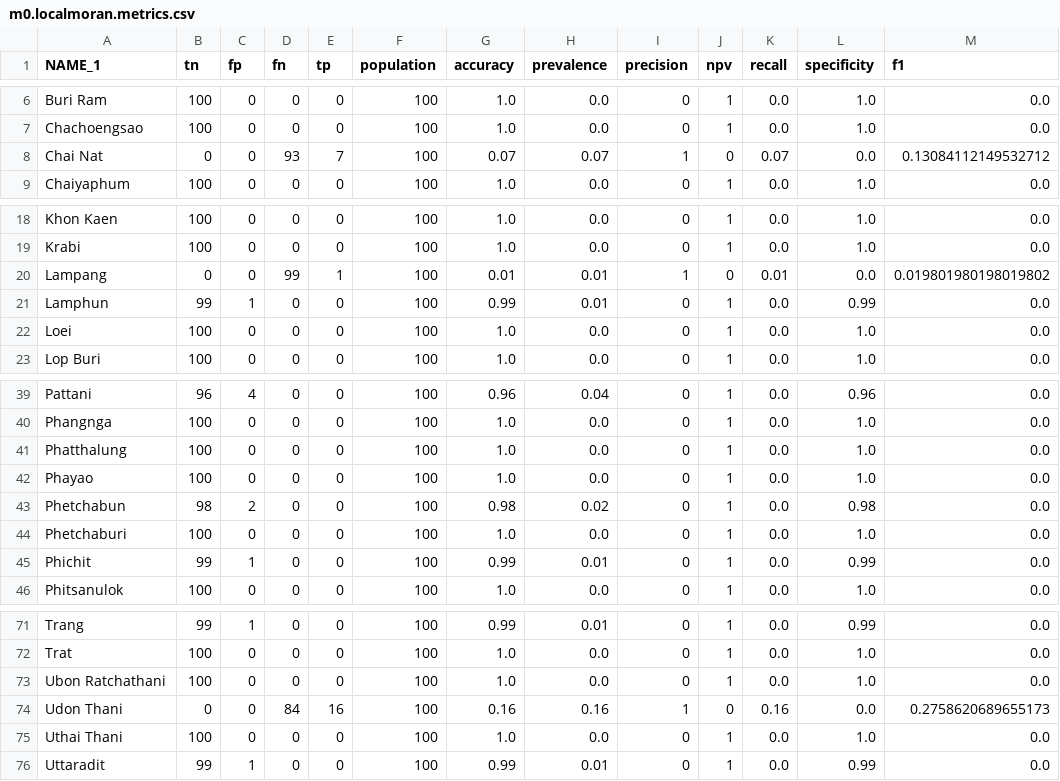
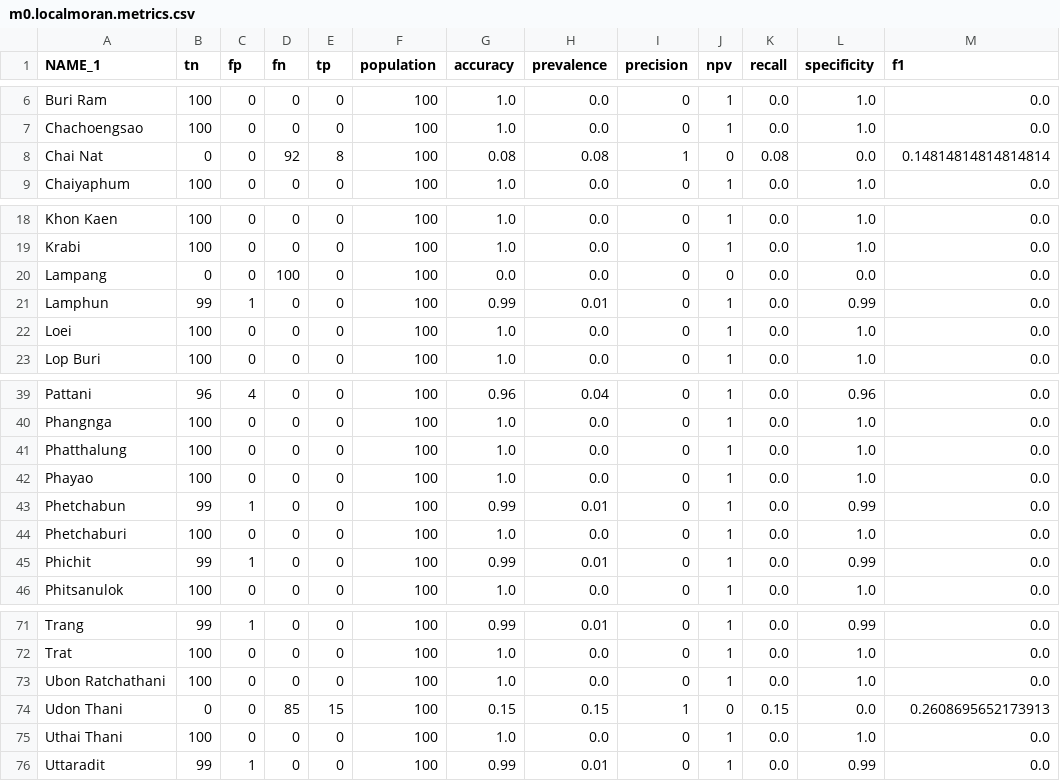
Before and after one commit to kawin7538/senior_spatial, a CSV file: output/testcase_output2/m0.localmoran.metrics.csv, drawn as a sheet; only a part is shown, gaps mark what is left out; the diff covers the shown part only.

```diff
--- a/output/testcase_output2/m0.localmoran.metrics.csv
+++ b/output/testcase_output2/m0.localmoran.metrics.csv
@@ -7,3 +7,3 @@ Buri Ram,100,0,0,0,100,1.0,0.0,0,1,0.0,1.0,0.0
 Chachoengsao,100,0,0,0,100,1.0,0.0,0,1,0.0,1.0,0.0
-Chai Nat,0,0,93,7,100,0.07,0.07,1,0,0.07,0.0,0.13084112149532712
+Chai Nat,0,0,92,8,100,0.08,0.08,1,0,0.08,0.0,0.14814814814814814
 Chaiyaphum,100,0,0,0,100,1.0,0.0,0,1,0.0,1.0,0.0
@@ -19,3 +19,3 @@ Khon Kaen,100,0,0,0,100,1.0,0.0,0,1,0.0,1.0,0.0
 Krabi,100,0,0,0,100,1.0,0.0,0,1,0.0,1.0,0.0
-Lampang,0,0,99,1,100,0.01,0.01,1,0,0.01,0.0,0.019801980198019802
+Lampang,0,0,100,0,100,0.0,0.0,0,0,0.0,0.0,0.0
 Lamphun,99,1,0,0,100,0.99,0.01,0,1,0.0,0.99,0.0
@@ -42,3 +42,3 @@ Phatthalung,100,0,0,0,100,1.0,0.0,0,1,0.0,1.0,0.0
 Phayao,100,0,0,0,100,1.0,0.0,0,1,0.0,1.0,0.0
-Phetchabun,98,2,0,0,100,0.98,0.02,0,1,0.0,0.98,0.0
+Phetchabun,99,1,0,0,100,0.99,0.01,0,1,0.0,0.99,0.0
 Phetchaburi,100,0,0,0,100,1.0,0.0,0,1,0.0,1.0,0.0
@@ -73,3 +73,3 @@ Trat,100,0,0,0,100,1.0,0.0,0,1,0.0,1.0,0.0
 Ubon Ratchathani,100,0,0,0,100,1.0,0.0,0,1,0.0,1.0,0.0
-Udon Thani,0,0,84,16,100,0.16,0.16,1,0,0.16,0.0,0.2758620689655173
+Udon Thani,0,0,85,15,100,0.15,0.15,1,0,0.15,0.0,0.2608695652173913
 Uthai Thani,100,0,0,0,100,1.0,0.0,0,1,0.0,1.0,0.0
```
Also changed, not shown: 37 edited cells elsewhere in this file, output/testcase_output2/m2.gistar.csv, output/testcase_output2/m3.gistar.csv, 25 other files.
